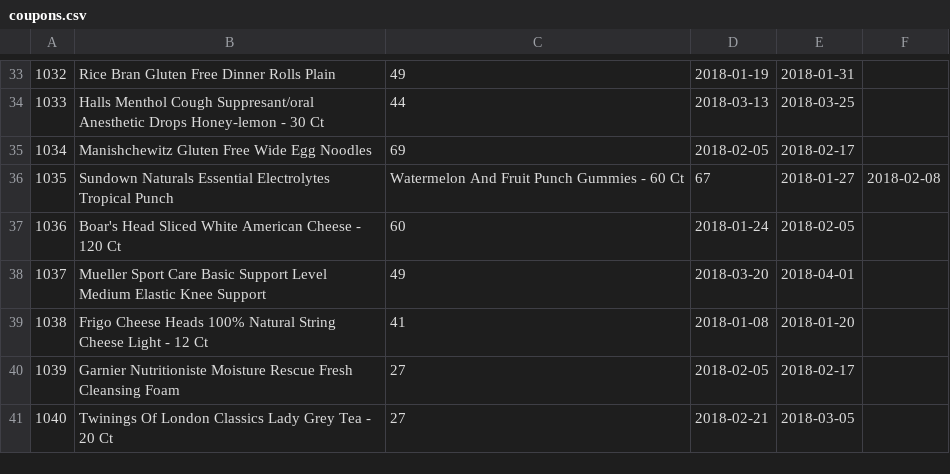
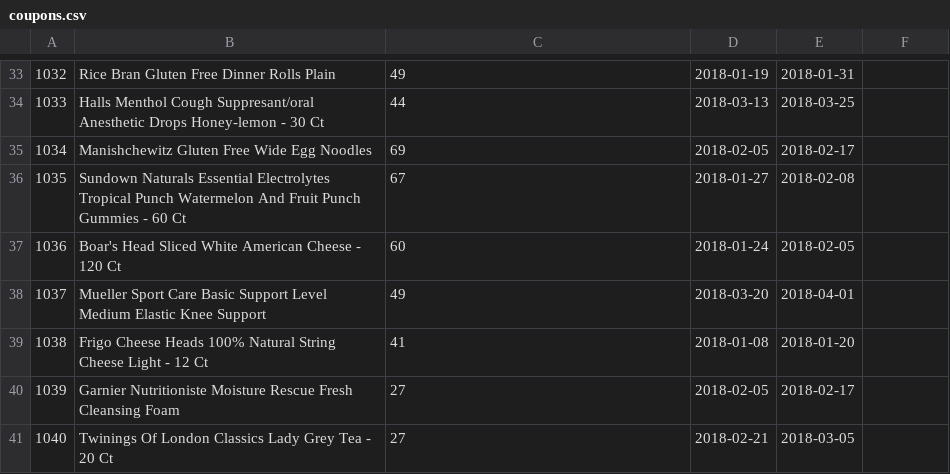
Before and after one commit to aalexsmithh/421, a CSV file: part2/csv/coupons.csv, drawn as a sheet; only a part is shown, gaps mark what is left out.

Commit message:
fixed minor csv formatting issue

```diff
--- a/part2/csv/coupons.csv
+++ b/part2/csv/coupons.csv
@@ -35,3 +35,3 @@
 1034,Manishchewitz Gluten Free Wide Egg Noodles,69,2018-02-05,2018-02-17
-1035,Sundown Naturals Essential Electrolytes Tropical Punch,Watermelon And Fruit Punch Gummies - 60 Ct,67,2018-01-27,2018-02-08
+1035,Sundown Naturals Essential Electrolytes Tropical Punch Watermelon And Fruit Punch Gummies - 60 Ct,67,2018-01-27,2018-02-08
 1036,Boar's Head Sliced White American Cheese - 120 Ct,60,2018-01-24,2018-02-05
```
